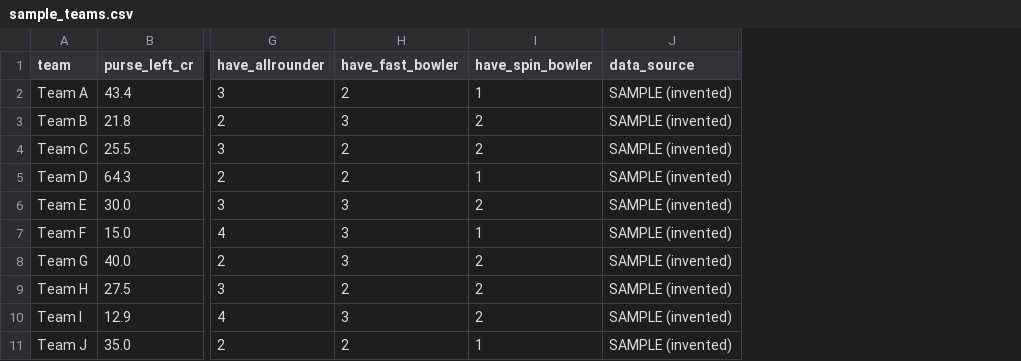
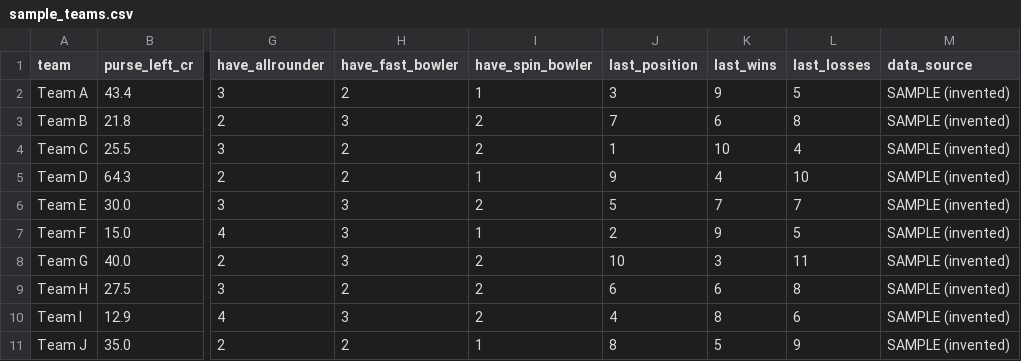
Before and after one commit to AnkitaPathak06/ipl-auction-app, a CSV file: sample_teams.csv, drawn as a sheet; only a part is shown, gaps mark what is left out; the diff names each change by its address in the sheet, - before the commit and + after, or states it on an @@ line.

```diff
--- a/sample_teams.csv
+++ b/sample_teams.csv
+column J (last_position), rows 2-11: 3 | 7 | 1 | 9 | 5 | 2 | 10 | 6 | 4 | 8
+column K (last_wins), rows 2-11: 9 | 6 | 10 | 4 | 7 | 9 | 3 | 6 | 8 | 5
+column L (last_losses), rows 2-11: 5 | 8 | 4 | 10 | 7 | 5 | 11 | 8 | 6 | 9
```
Also changed, not shown: 6 other files.
